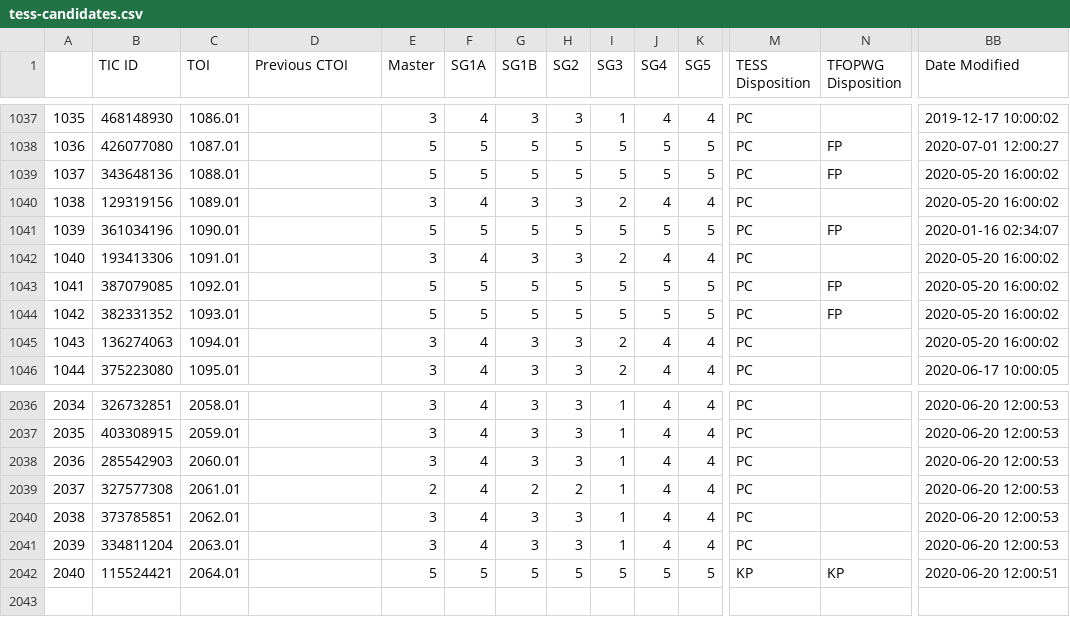
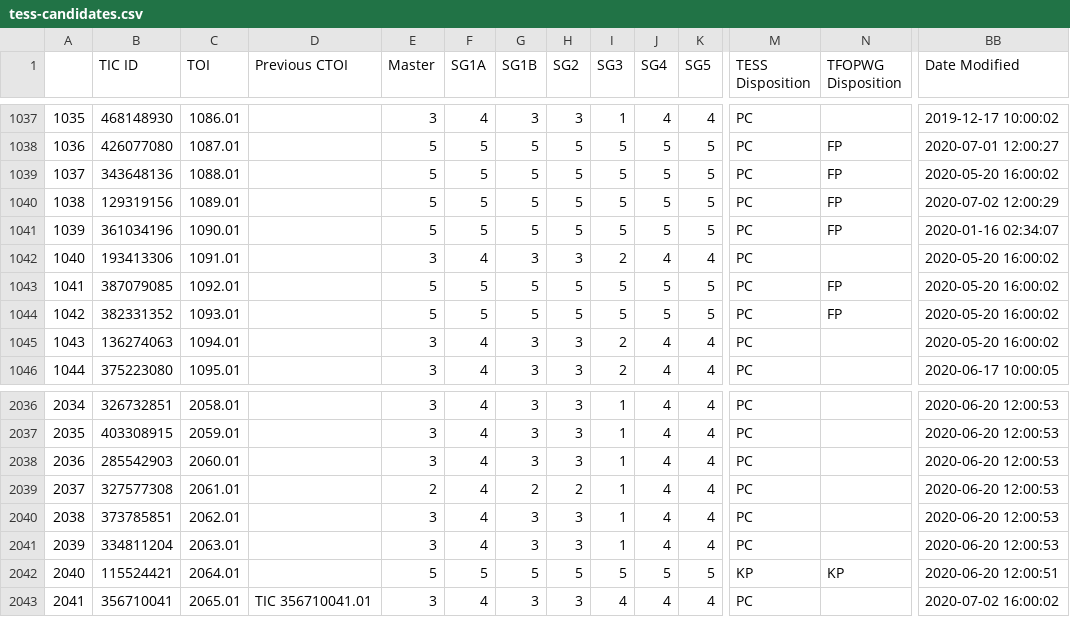
Before and after one commit to elisaquintana/exoplots, a CSV file: data/tess-candidates.csv, drawn as a sheet; only a part is shown, gaps mark what is left out; rows hold the shown columns only; the diff names each change by its address in the sheet, - before the commit and + after, or states it on an @@ line.

```diff
--- a/data/tess-candidates.csv
+++ b/data/tess-candidates.csv
-E1040 (Master): 3
+E1040 (Master): 5
-F1040 (SG1A): 4
+F1040 (SG1A): 5
-G1040 (SG1B): 3
+G1040 (SG1B): 5
-H1040 (SG2): 3
+H1040 (SG2): 5
-I1040 (SG3): 2
+I1040 (SG3): 5
-J1040 (SG4): 4
+J1040 (SG4): 5
-K1040 (SG5): 4
+K1040 (SG5): 5
-N1040 (TFOPWG Disposition): (empty)
+N1040 (TFOPWG Disposition): FP
-BB1040 (Date Modified): 2020-05-20 16:00:02
+BB1040 (Date Modified): 2020-07-02 12:00:29
+row 2043: 2041 | 356710041 | 2065.01 | TIC 356710041.01 | 3 | 4 | 3 | 3 | 4 | 4 | 4 | PC |  | 2020-07-02 16:00:02
```
Also changed, not shown: 23 other files.
